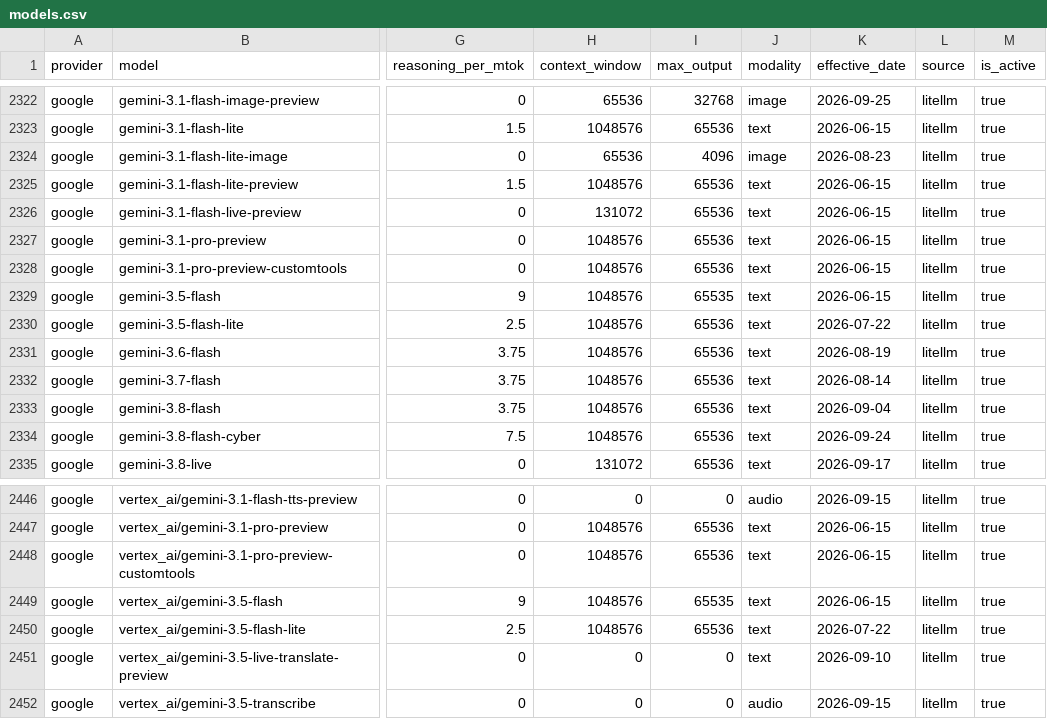
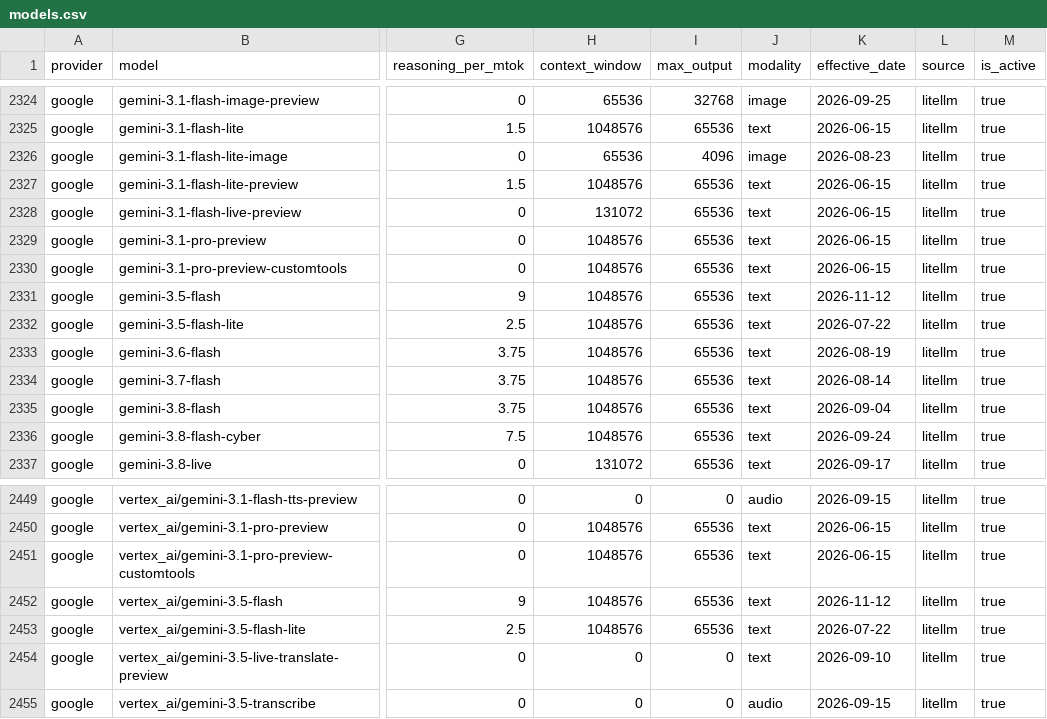
Before and after one commit to Kevinchamplin/mytokentracker-open-data, a CSV file: data/models.csv, drawn as a sheet; only a part is shown, gaps mark what is left out; addresses are those after the commit; the diff covers the shown part only; the diff names each change by its address in the sheet, - before the commit and + after, or states it on an @@ line.

```diff
--- a/data/models.csv
+++ b/data/models.csv
-I2331 (max_output): 65535
+I2331 (max_output): 65536
-K2331 (effective_date): 2026-06-15
+K2331 (effective_date): 2026-11-12
-I2452 (max_output): 65535
+I2452 (max_output): 65536
-K2452 (effective_date): 2026-06-15
+K2452 (effective_date): 2026-11-12
```
Also changed, not shown: 3 added rows and 32 edited cells elsewhere in this file, data/cost-index.csv, 4 other files.
